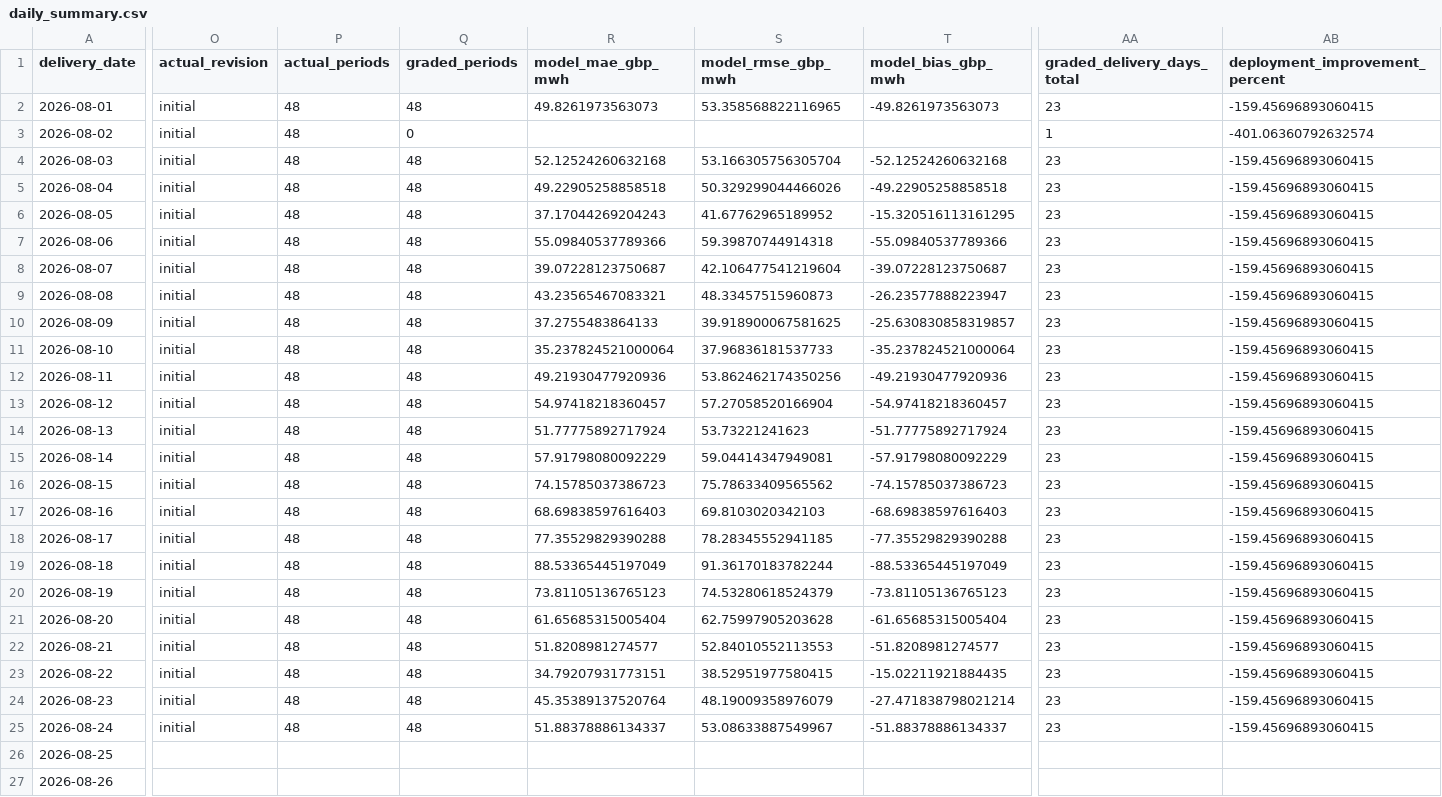
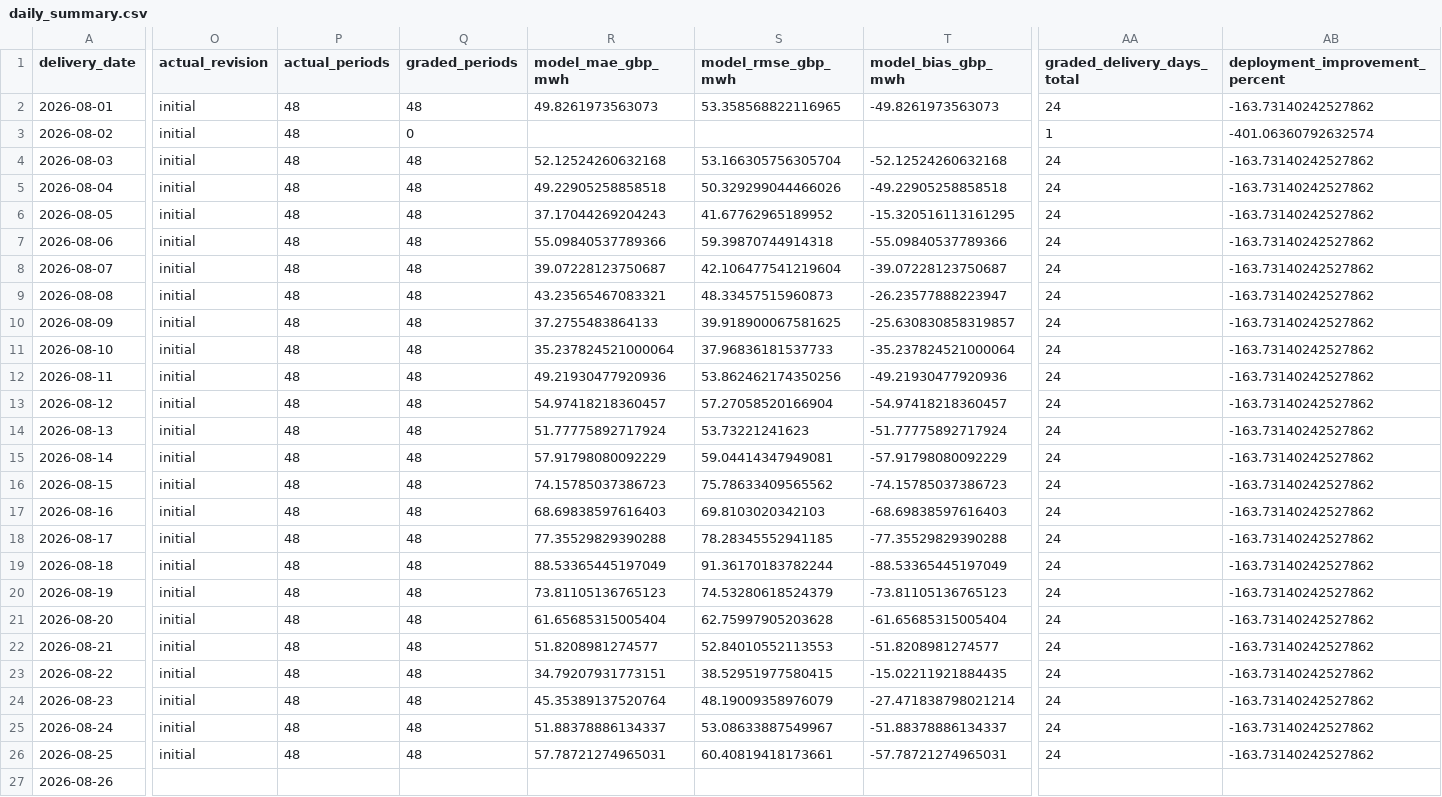
Before and after one commit to Evanssdas/GB-Platform-2, a CSV file: logs/daily_summary.csv, drawn as a sheet; only a part is shown, gaps mark what is left out; the diff covers the shown part only; the diff names each change by its address in the sheet, - before the commit and + after, or states it on an @@ line.

```diff
--- a/logs/daily_summary.csv
+++ b/logs/daily_summary.csv
-AA2 (graded_delivery_days_total): 23
+AA2 (graded_delivery_days_total): 24
-AB2 (deployment_improvement_percent): -159.45696893060415
+AB2 (deployment_improvement_percent): -163.73140242527862
-AA4:AA25 (graded_delivery_days_total): 23
+AA4:AA25 (graded_delivery_days_total): 24
-AB4:AB25 (deployment_improvement_percent): -159.45696893060415
+AB4:AB25 (deployment_improvement_percent): -163.73140242527862
-O26 (actual_revision): (empty)
+O26 (actual_revision): initial
-P26 (actual_periods): (empty)
+P26 (actual_periods): 48
-Q26 (graded_periods): (empty)
+Q26 (graded_periods): 48
-R26 (model_mae_gbp_mwh): (empty)
+R26 (model_mae_gbp_mwh): 57.78721274965031
-S26 (model_rmse_gbp_mwh): (empty)
+S26 (model_rmse_gbp_mwh): 60.40819418173661
-T26 (model_bias_gbp_mwh): (empty)
+T26 (model_bias_gbp_mwh): -57.78721274965031
-AA26 (graded_delivery_days_total): (empty)
+AA26 (graded_delivery_days_total): 24
-AB26 (deployment_improvement_percent): (empty)
+AB26 (deployment_improvement_percent): -163.73140242527862
```
Also changed, not shown: 6 edited cells elsewhere in this file, live/actuals.csv, logs/grading_history.csv, 29 other files.
